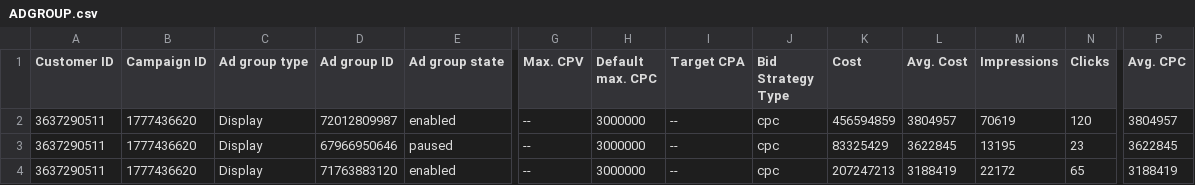
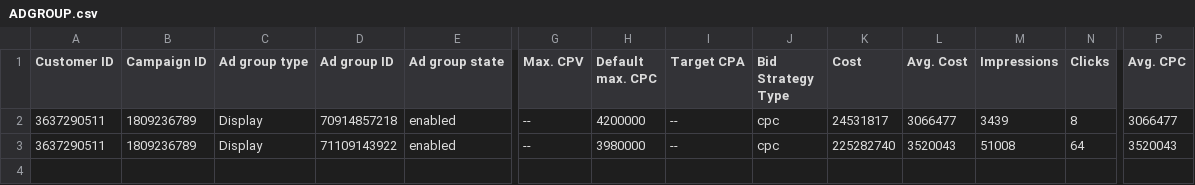
Before and after one commit to TimJLS/adset_interest_parse, a CSV file: ai_optimizer/ai_optimizer/codes/ADGROUP.csv, drawn as a sheet; only a part is shown, gaps mark what is left out; removed rows and columns are numbered as before the commit, all else as after; rows hold the shown columns only; the diff names each change by its address in the sheet, - before the commit and + after, or states it on an @@ line.

```diff
--- a/ai_optimizer/ai_optimizer/codes/ADGROUP.csv
+++ b/ai_optimizer/ai_optimizer/codes/ADGROUP.csv
-B2 (Campaign ID): 1777436620
+B2 (Campaign ID): 1809236789
-D2 (Ad group ID): 72012809987
+D2 (Ad group ID): 70914857218
-H2 (Default max. CPC): 3000000
+H2 (Default max. CPC): 4200000
-K2 (Cost): 456594859
+K2 (Cost): 24531817
-L2 (Avg. Cost): 3804957
+L2 (Avg. Cost): 3066477
-M2 (Impressions): 70619
+M2 (Impressions): 3439
-N2 (Clicks): 120
+N2 (Clicks): 8
-P2 (Avg. CPC): 3804957
+P2 (Avg. CPC): 3066477
-row 3: 3637290511 | 1777436620 | Display | 67966950646 | paused | -- | 3000000 | -- | cpc | 83325429 | 3622845 | 13195 | 23 | 3622845
-B3 (Campaign ID): 1777436620
+B3 (Campaign ID): 1809236789
-D3 (Ad group ID): 71763883120
+D3 (Ad group ID): 71109143922
-H3 (Default max. CPC): 3000000
+H3 (Default max. CPC): 3980000
-K3 (Cost): 207247213
+K3 (Cost): 225282740
-L3 (Avg. Cost): 3188419
+L3 (Avg. Cost): 3520043
-M3 (Impressions): 22172
+M3 (Impressions): 51008
-N3 (Clicks): 65
+N3 (Clicks): 64
-P3 (Avg. CPC): 3188419
+P3 (Avg. CPC): 3520043
```
Also changed, not shown: ai_optimizer/ai_optimizer/codes/AGE_RANGE.csv, ai_optimizer/ai_optimizer/codes/CRITERIA.csv, 29 other files.
